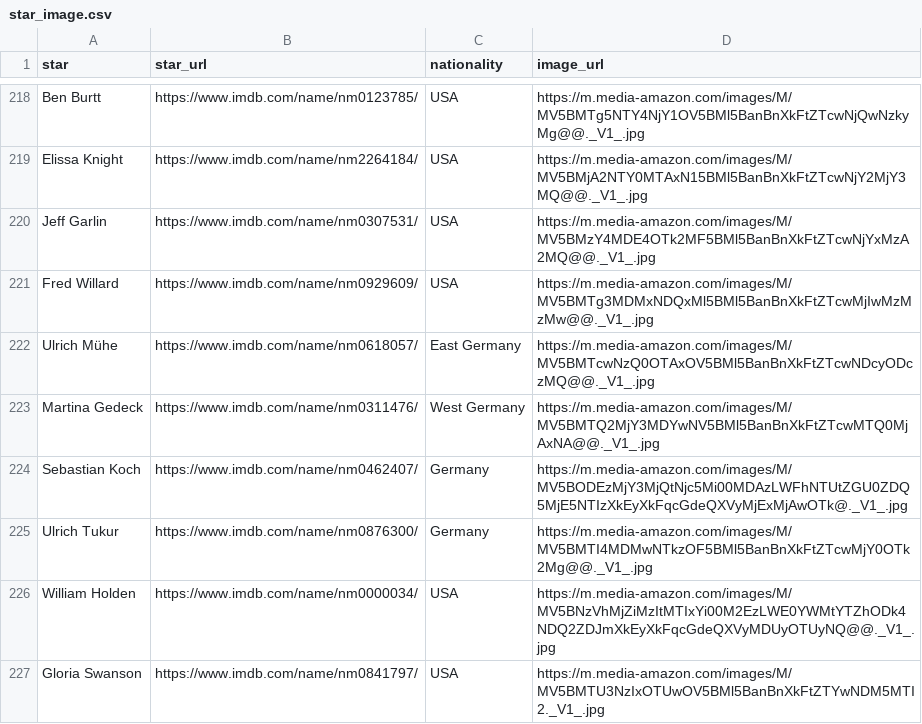
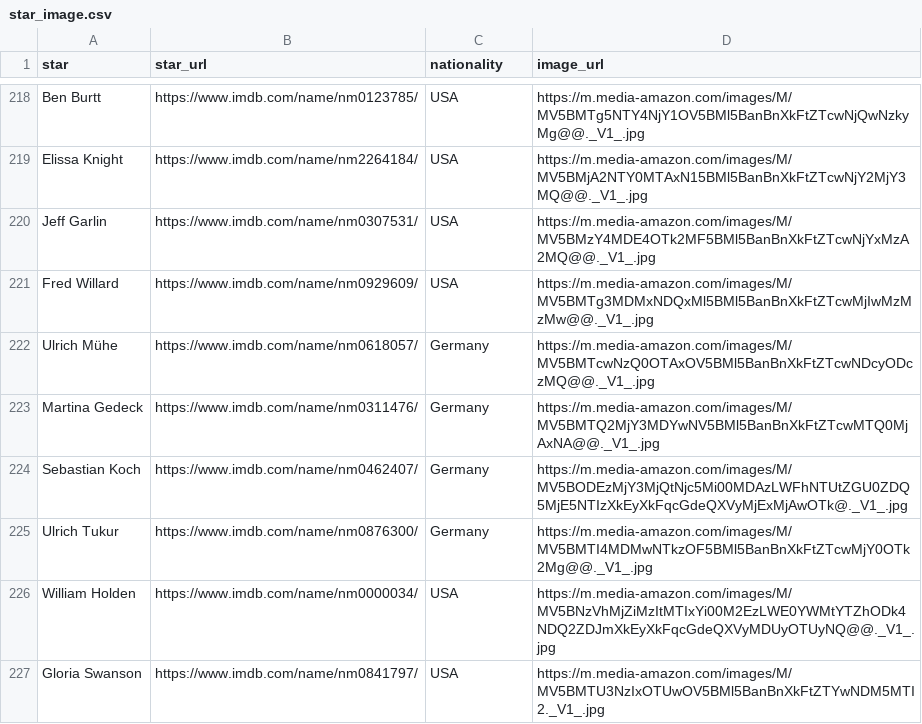
Before and after one commit to com-480-data-visualization/project-2023-imdbtop, a CSV file: scrapper/star_image.csv, drawn as a sheet; only a part is shown, gaps mark what is left out; the diff covers the shown part only.

```diff
--- a/scrapper/star_image.csv
+++ b/scrapper/star_image.csv
@@ -221,4 +221,4 @@ Jeff Garlin,https://www.imdb.com/name/nm0307531/,USA,https://m.media-amazon.com/
 Fred Willard,https://www.imdb.com/name/nm0929609/,USA,https://m.media-amazon.com/images/M/MV5BMTg3MDMxNDQxMl5BMl5BanBnXkFtZTcwMjIwMzMzMw@@._V1_.jpg
-Ulrich Mühe,https://www.imdb.com/name/nm0618057/,East Germany,https://m.media-amazon.com/images/M/MV5BMTcwNzQ0OTAxOV5BMl5BanBnXkFtZTcwNDcyODczMQ@@._V1_.jpg
-Martina Gedeck,https://www.imdb.com/name/nm0311476/,West Germany,https://m.media-amazon.com/images/M/MV5BMTQ2MjY3MDYwNV5BMl5BanBnXkFtZTcwMTQ0MjAxNA@@._V1_.jpg
+Ulrich Mühe,https://www.imdb.com/name/nm0618057/,Germany,https://m.media-amazon.com/images/M/MV5BMTcwNzQ0OTAxOV5BMl5BanBnXkFtZTcwNDcyODczMQ@@._V1_.jpg
+Martina Gedeck,https://www.imdb.com/name/nm0311476/,Germany,https://m.media-amazon.com/images/M/MV5BMTQ2MjY3MDYwNV5BMl5BanBnXkFtZTcwMTQ0MjAxNA@@._V1_.jpg
 Sebastian Koch,https://www.imdb.com/name/nm0462407/,Germany,https://m.media-amazon.com/images/M/MV5BODEzMjY3MjQtNjc5Mi00MDAzLWFhNTUtZGU0ZDQ5MjE5NTIzXkEyXkFqcGdeQXVyMjExMjAwOTk@._V1_.jpg
```
Also changed, not shown: 40 edited cells elsewhere in this file, scrapper/director_image.csv.
